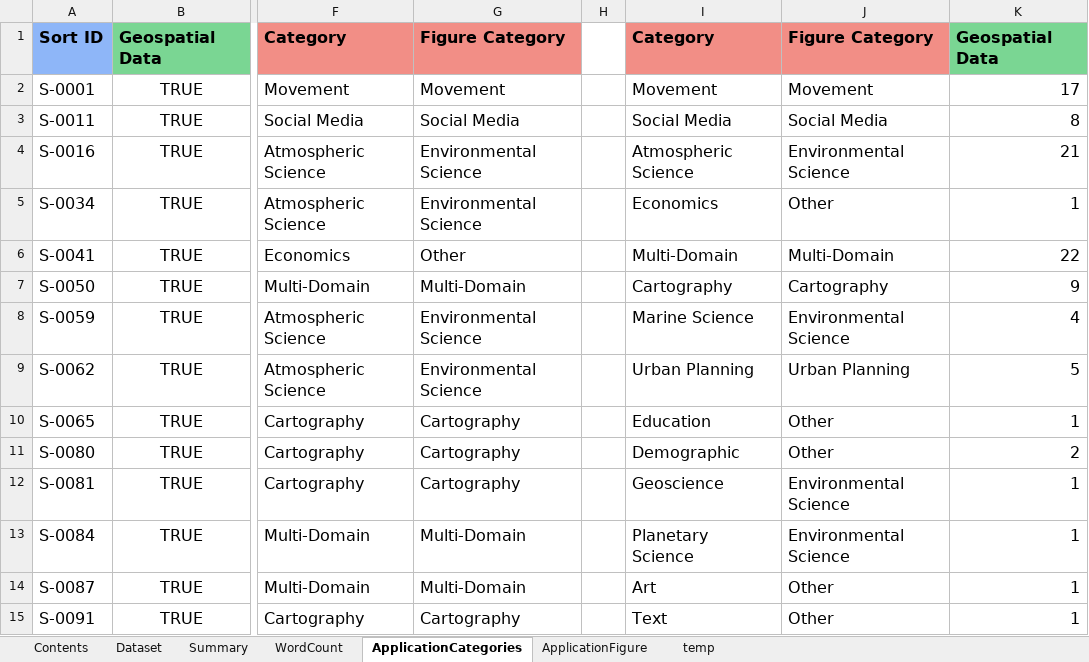
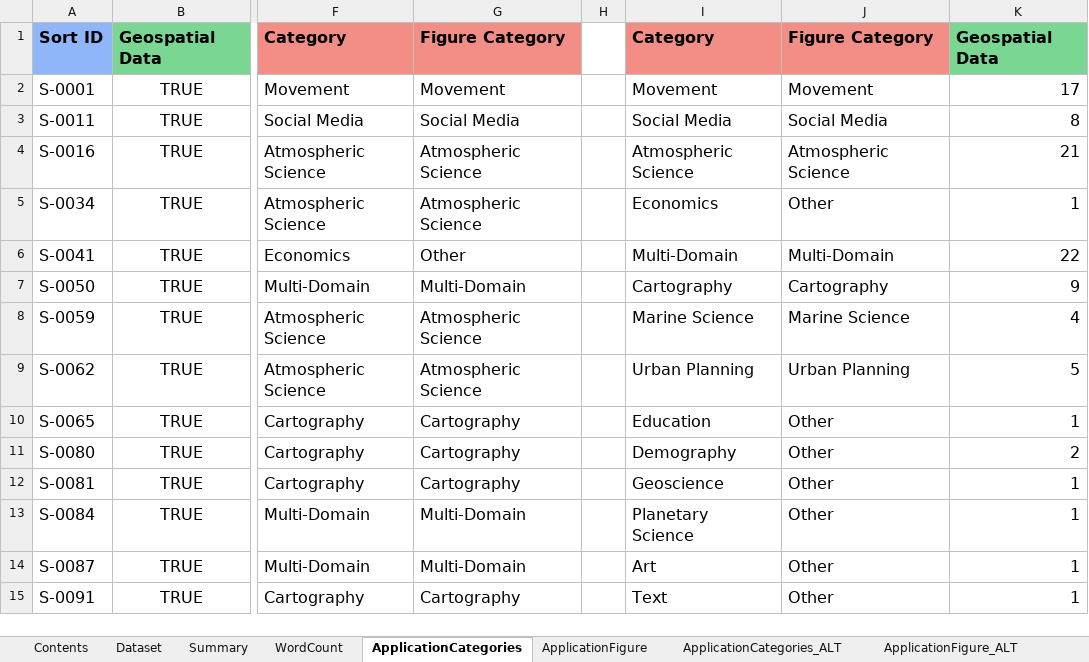
Before and after one commit to ajyoshizumi/IEEE_Geovisualization_Review, an Excel workbook: IEEE_Geovisualization_Metadata.xlsx, sheet ApplicationCategories, drawn as a sheet; only a part is shown, gaps mark what is left out; values as stored, in another font and other column widths than the file's, no borders; charts and pictures and conditional formats not drawn; the diff covers the shown part only; the diff names each change by its address in the sheet, - before the commit and + after, or states it on an @@ line.

```diff
--- a/IEEE_Geovisualization_Metadata.xlsx (sheet ApplicationCategories)
+++ b/IEEE_Geovisualization_Metadata.xlsx (sheet ApplicationCategories)
-sheet tab: temp
+sheet tab: ApplicationCategories_ALT
+sheet tab: ApplicationFigure_ALT
-G4:G5: Environmental Science
+G4:G5: Atmospheric Science
-J4: Environmental Science
+J4: Atmospheric Science
-G8:G9: Environmental Science
+G8:G9: Atmospheric Science
-J8: Environmental Science
+J8: Marine Science
-I11: Demographic
+I11: Demography
-J12:J13: Environmental Science
+J12:J13: Other
```
Also changed, not shown: 58 edited cells elsewhere in this sheet, sheet Contents, sheet ApplicationFigure, sheet Dataset, formulas that keep their value, charts or pictures.
